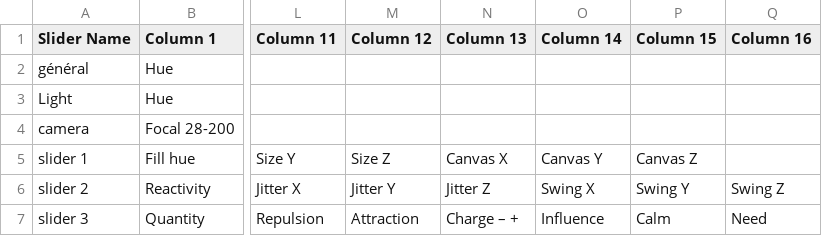
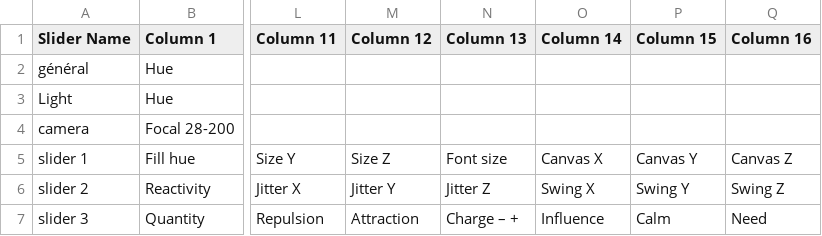
Before and after one commit to knupel/ROMANESCO-Processing, a CSV file: Software_29/Controleur_29/preferences/sliderListEN.csv, drawn as a sheet; only a part is shown, gaps mark what is left out; the diff names each change by its address in the sheet, - before the commit and + after, or states it on an @@ line.

Commit message:
synd new slider controller with prescene

```diff
--- a/Software_29/Controleur_29/preferences/sliderListEN.csv
+++ b/Software_29/Controleur_29/preferences/sliderListEN.csv
-N5 (Column 13): Canvas X
+N5 (Column 13): Font size
-O5 (Column 14): Canvas Y
+O5 (Column 14): Canvas X
-P5 (Column 15): Canvas Z
+P5 (Column 15): Canvas Y
-Q5 (Column 16): (empty)
+Q5 (Column 16): Canvas Z
```
Also changed, not shown: Software_29/Controleur_29/preferences/setting/defaultSetting.csv, 35 other files.
